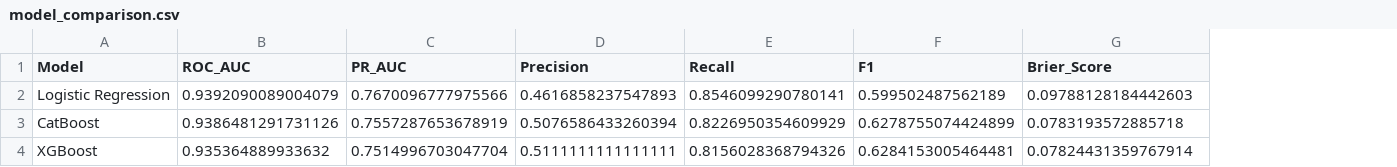
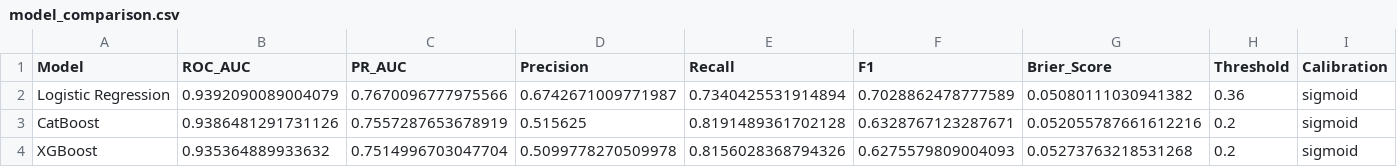
Before and after one commit to longjohnsilver1999/foretechathon, a CSV file: restructai/reports/model_comparison.csv, drawn as a sheet; only a part is shown; the diff names each change by its address in the sheet, - before the commit and + after, or states it on an @@ line.

Commit message:
Enable live model selection and dynamic savings coach

```diff
--- a/restructai/reports/model_comparison.csv
+++ b/restructai/reports/model_comparison.csv
+column H (Threshold), rows 2-4: 0.36 | 0.2 | 0.2
+column I (Calibration), rows 2-4: all sigmoid
-D2 (Precision): 0.4616858237547893
+D2 (Precision): 0.6742671009771987
-E2 (Recall): 0.8546099290780141
+E2 (Recall): 0.7340425531914894
-F2 (F1): 0.599502487562189
+F2 (F1): 0.7028862478777589
-G2 (Brier_Score): 0.09788128184442603
+G2 (Brier_Score): 0.05080111030941382
-D3 (Precision): 0.5076586433260394
+D3 (Precision): 0.515625
-E3 (Recall): 0.8226950354609929
+E3 (Recall): 0.8191489361702128
-F3 (F1): 0.6278755074424899
+F3 (F1): 0.6328767123287671
-G3 (Brier_Score): 0.0783193572885718
+G3 (Brier_Score): 0.052055787661612216
-D4 (Precision): 0.5111111111111111
+D4 (Precision): 0.5099778270509978
-F4 (F1): 0.6284153005464481
+F4 (F1): 0.6275579809004093
-G4 (Brier_Score): 0.07824431359767914
+G4 (Brier_Score): 0.05273763218531268
```
Also changed, not shown: 24 other files.
